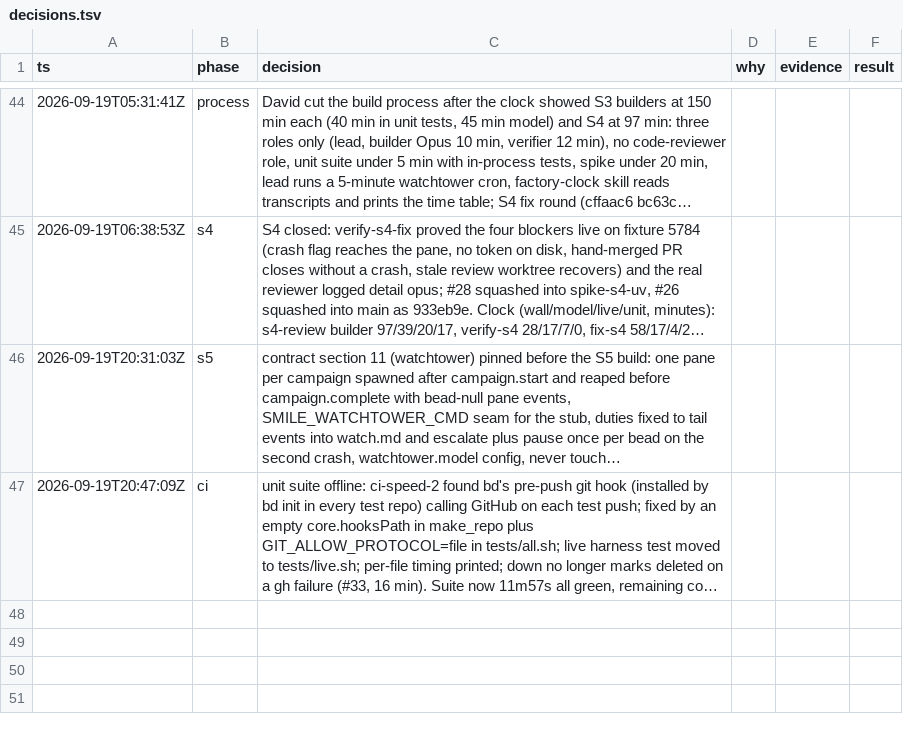
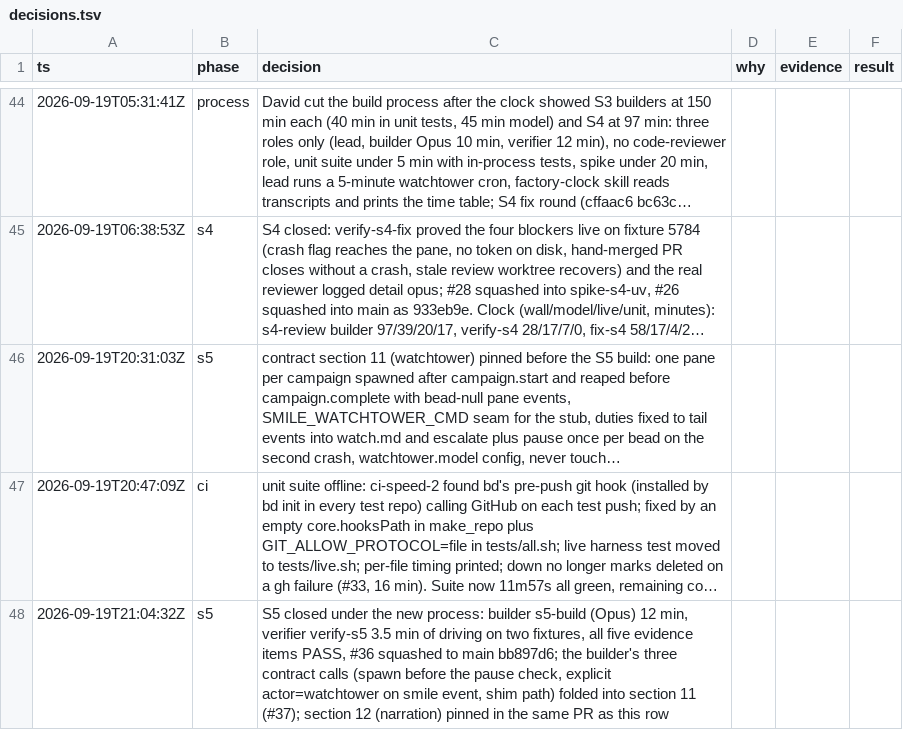
Before and after one commit to DavidChen-006/smile-software-factory, a TSV file: docs/decisions.tsv, drawn as a sheet; only a part is shown, gaps mark what is left out; long unchanged cells end in …; the diff names each change by its address in the sheet, - before the commit and + after, or states it on an @@ line.

Commit message:
docs: close S5 in the trail and pin contract section 12 for narration

```diff
--- a/docs/decisions.tsv
+++ b/docs/decisions.tsv
+row 48: 2026-09-19T21:04:32Z | s5 | S5 closed under the new process: builder s5-build (Opus) 12 min, verifier verify-s5 3.5 min of driving on two fixtures, all five evidence items PASS, #36 squashed to main bb897d6; the builder's three contract calls (spawn before the pause check, explicit actor=watchtower on smile event, shim path) folded into section 11 (#37); section 12 (narration) pinned in the same PR as this row
```
Also changed, not shown: 1 other file.
